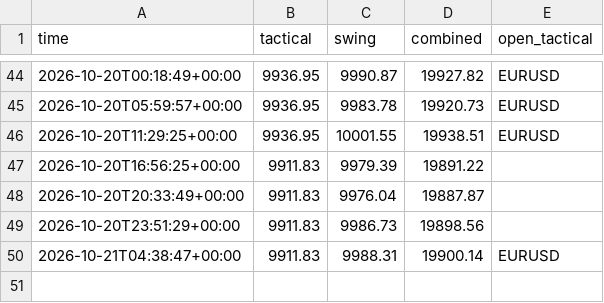
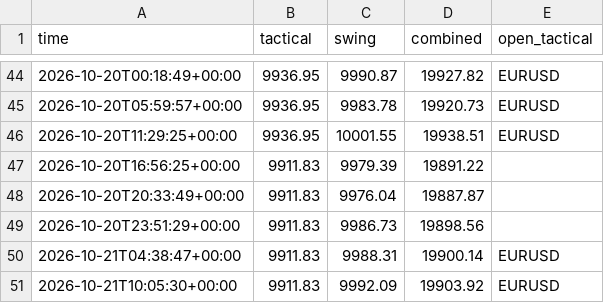
Before and after one commit to sobhansbp/Trade-, a CSV file: journal/paper_equity.csv, drawn as a sheet; only a part is shown, gaps mark what is left out; the diff names each change by its address in the sheet, - before the commit and + after, or states it on an @@ line.

```diff
--- a/journal/paper_equity.csv
+++ b/journal/paper_equity.csv
+row 51: 2026-10-21T10:05:30+00:00 | 9911.83 | 9992.09 | 19903.92 | EURUSD
```
Also changed, not shown: journal/news_scores.csv, journal/signals.csv, 3 other files.
